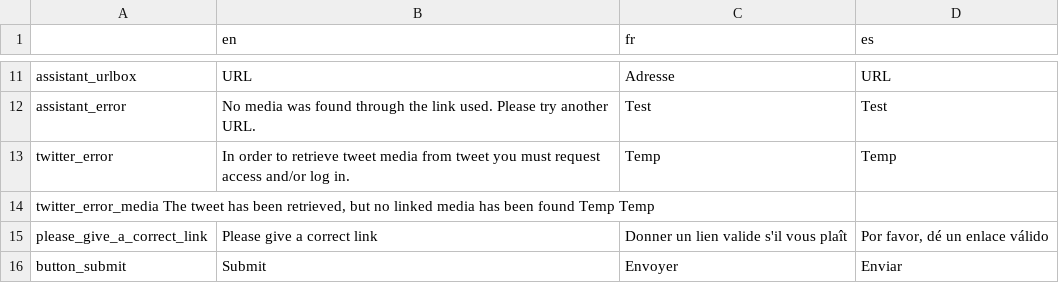
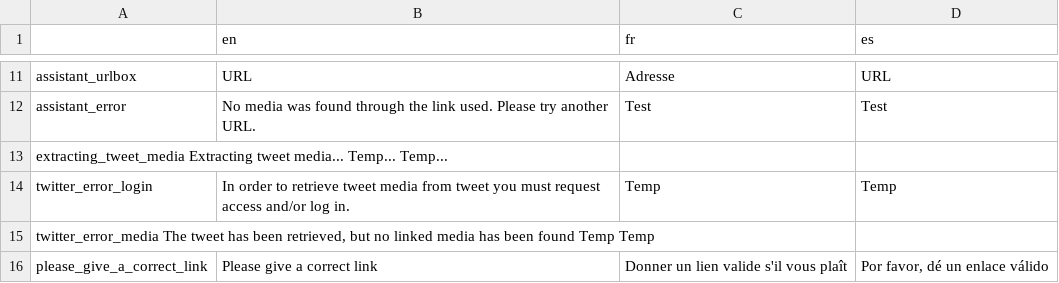
Before and after one commit to AFP-Medialab/verification-plugin, a TSV file: src/LocalDictionary/components/NavItems/tools/Assistant.tsv, drawn as a sheet; only a part is shown, gaps mark what is left out; the shorter side is filled out with more unchanged rows.

Commit message:
adding some better error handling, moving text to keywords

```diff
--- a/src/LocalDictionary/components/NavItems/tools/Assistant.tsv
+++ b/src/LocalDictionary/components/NavItems/tools/Assistant.tsv
@@ -12,3 +12,4 @@ assistant_urlbox	URL	Adresse	URL
 assistant_error	No media was found through the link used. Please try another URL.	Test	Test
-twitter_error	In order to retrieve tweet media from tweet you must request access and/or log in.	Temp	Temp
+extracting_tweet_media  Extracting tweet media...   Temp... Temp...
+twitter_error_login	In order to retrieve tweet media from tweet you must request access and/or log in.	Temp	Temp
 twitter_error_media The tweet has been retrieved, but no linked media has been found    Temp    Temp
```
Also changed, not shown: src/LocalDictionary/components/Scrapers/Twitter.tsv, 2 other files.
